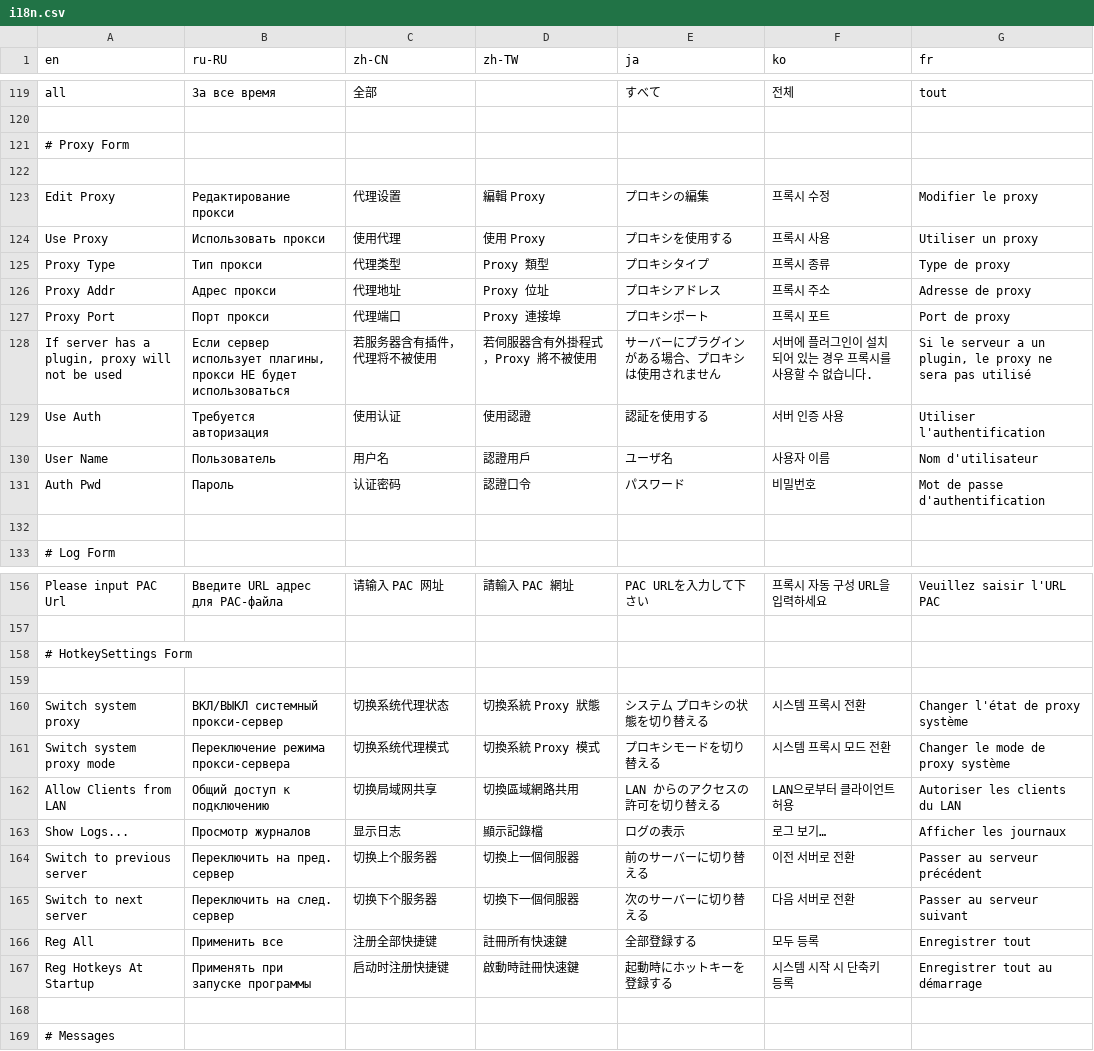
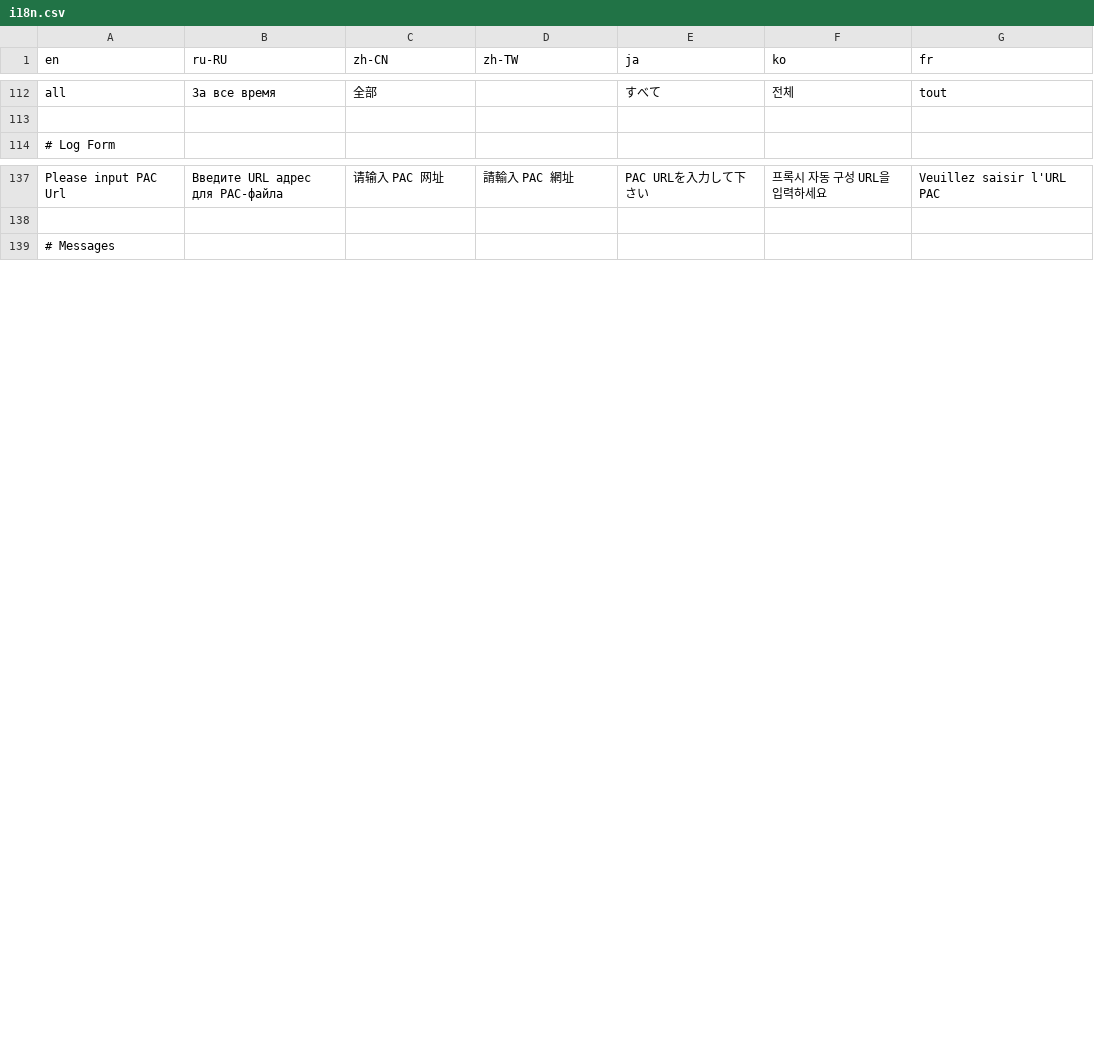
Before and after one commit to phoenixdev9/shadowsock-windows, a CSV file: shadowsocks-csharp/Data/i18n.csv, drawn as a sheet; only a part is shown, gaps mark what is left out; the diff covers the shown part only.

Commit message:
🎂 ForwardProxyView + HotkeysView + OnlineConfigView + VersionUpdatePromptView
- Infrastructure: use one HttpClient instance throughout the lifecycle
- Version update: rewrite the update service and add update prompt window
- Server sharing: add copy link button
- Dependencies: add ReactiveUI.Events.WPF, ReactiveUI.Fody, ReactiveUI.Validation, WPFLocalizeExtension, MdXaml

```diff
--- a/shadowsocks-csharp/Data/i18n.csv
+++ b/shadowsocks-csharp/Data/i18n.csv
@@ -120,14 +113,2 @@ all,За все время,全部,,すべて,전체,tout
 ,,,,,,
-# Proxy Form,,,,,,
-,,,,,,
-Edit Proxy,Редактирование прокси,代理设置,編輯 Proxy,プロキシの編集,프록시 수정,Modifier le proxy
-Use Proxy,Использовать прокси,使用代理,使用 Proxy,プロキシを使用する,프록시 사용,Utiliser un proxy
-Proxy Type,Тип прокси,代理类型,Proxy 類型,プロキシタイプ,프록시 종류,Type de proxy
-Proxy Addr,Адрес прокси,代理地址,Proxy 位址,プロキシアドレス,프록시 주소,Adresse de proxy
-Proxy Port,Порт прокси,代理端口,Proxy 連接埠,プロキシポート,프록시 포트,Port de proxy
-"If server has a plugin, proxy will not be used","Если сервер использует плагины, прокси НЕ будет использоваться",若服务器含有插件，代理将不被使用,若伺服器含有外掛程式，Proxy 將不被使用,サーバーにプラグインがある場合、プロキシは使用されません,서버에 플러그인이 설치 되어 있는 경우 프록시를 사용할 수 없습니다.,"Si le serveur a un plugin, le proxy ne sera pas utilisé"
-Use Auth,Требуется авторизация,使用认证,使用認證,認証を使用する,서버 인증 사용,Utiliser l'authentification
-User Name,Пользователь,用户名,認證用戶,ユーザ名,사용자 이름,Nom d'utilisateur
-Auth Pwd,Пароль,认证密码,認證口令,パスワード,비밀번호,Mot de passe d'authentification
-,,,,,,
 # Log Form,,,,,,
@@ -157,13 +138,2 @@ Please input PAC Url,Введите URL адрес для PAC-файла,请输
 ,,,,,,
-# HotkeySettings Form,,,,,,
-,,,,,,
-Switch system proxy,ВКЛ/ВЫКЛ системный прокси-сервер,切换系统代理状态,切換系統 Proxy 狀態,システム プロキシの状態を切り替える,시스템 프록시 전환,Changer l'état de proxy système
-Switch system proxy mode,Переключение режима прокси-сервера,切换系统代理模式,切換系統 Proxy 模式,プロキシモードを切り替える,시스템 프록시 모드 전환,Changer le mode de proxy système
-Allow Clients from LAN,Общий доступ к подключению,切换局域网共享,切換區域網路共用,LAN からのアクセスの許可を切り替える,LAN으로부터 클라이언트 허용,Autoriser les clients du LAN
-Show Logs...,Просмотр журналов,显示日志,顯示記錄檔,ログの表示,로그 보기…,Afficher les journaux
-Switch to previous server,Переключить на пред. сервер,切换上个服务器,切換上一個伺服器,前のサーバーに切り替える,이전 서버로 전환,Passer au serveur précédent
-Switch to next server,Переключить на след. сервер,切换下个服务器,切換下一個伺服器,次のサーバーに切り替える,다음 서버로 전환,Passer au serveur suivant
-Reg All,Применить все,注册全部快捷键,註冊所有快速鍵,全部登録する,모두 등록,Enregistrer tout
-Reg Hotkeys At Startup,Применять при запуске программы,启动时注册快捷键,啟動時註冊快速鍵,起動時にホットキーを登録する,시스템 시작 시 단축키 등록,Enregistrer tout au démarrage
-,,,,,,
 # Messages,,,,,,
```
Also changed, not shown: 11 removed rows elsewhere in this file, 49 other files.
